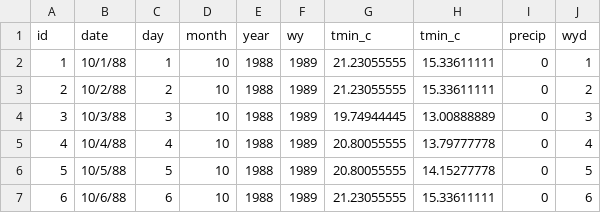
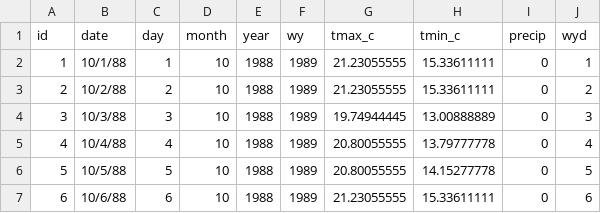
Before and after one commit to bridgetgibbons/env_modeling_hw2, a CSV file: clim.csv, drawn as a sheet; only a part is shown.

Commit message:
fixing the climate data

```diff
--- a/clim.csv
+++ b/clim.csv
@@ -1,2 +1,2 @@
-id,date,day,month,year,wy,tmin_c,tmin_c,precip,wyd
+id,date,day,month,year,wy,tmax_c,tmin_c,precip,wyd
 1,10/1/88,1,10,1988,1989,21.23055555,15.33611111,0,1
```
